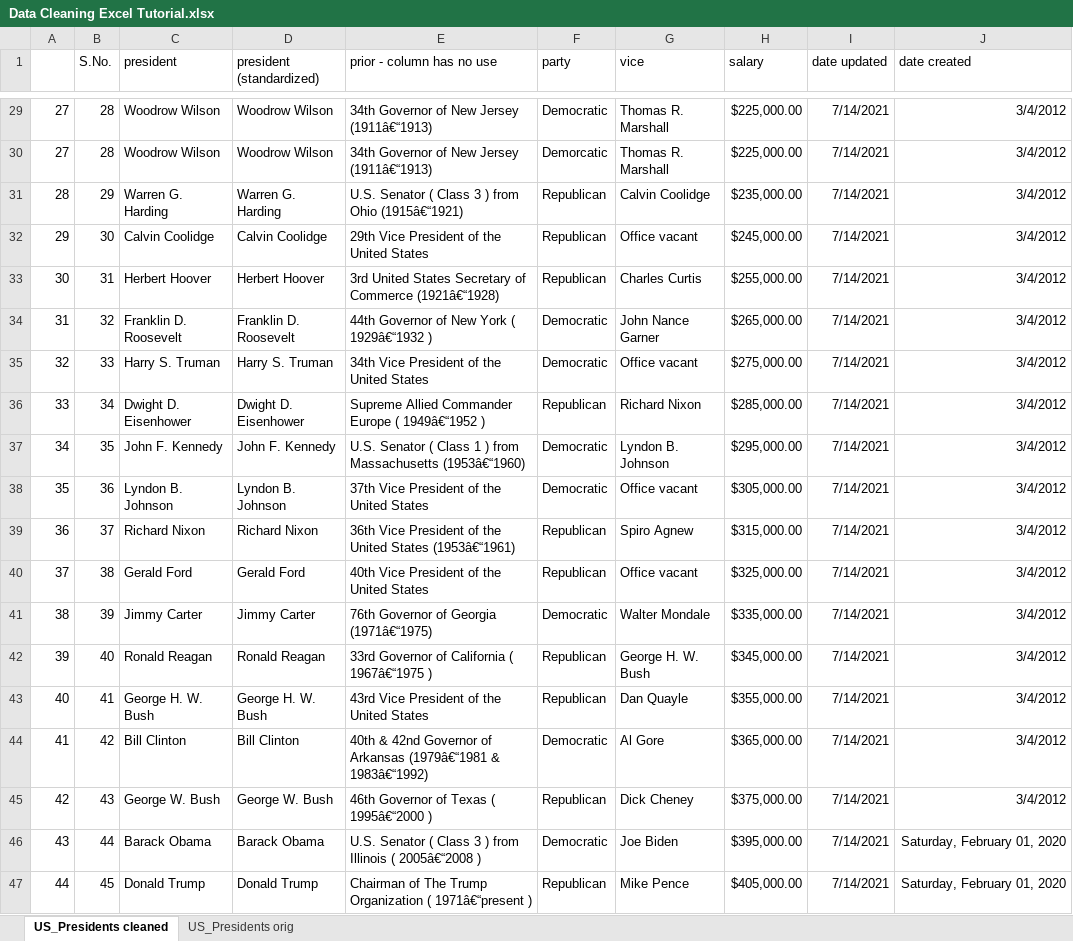
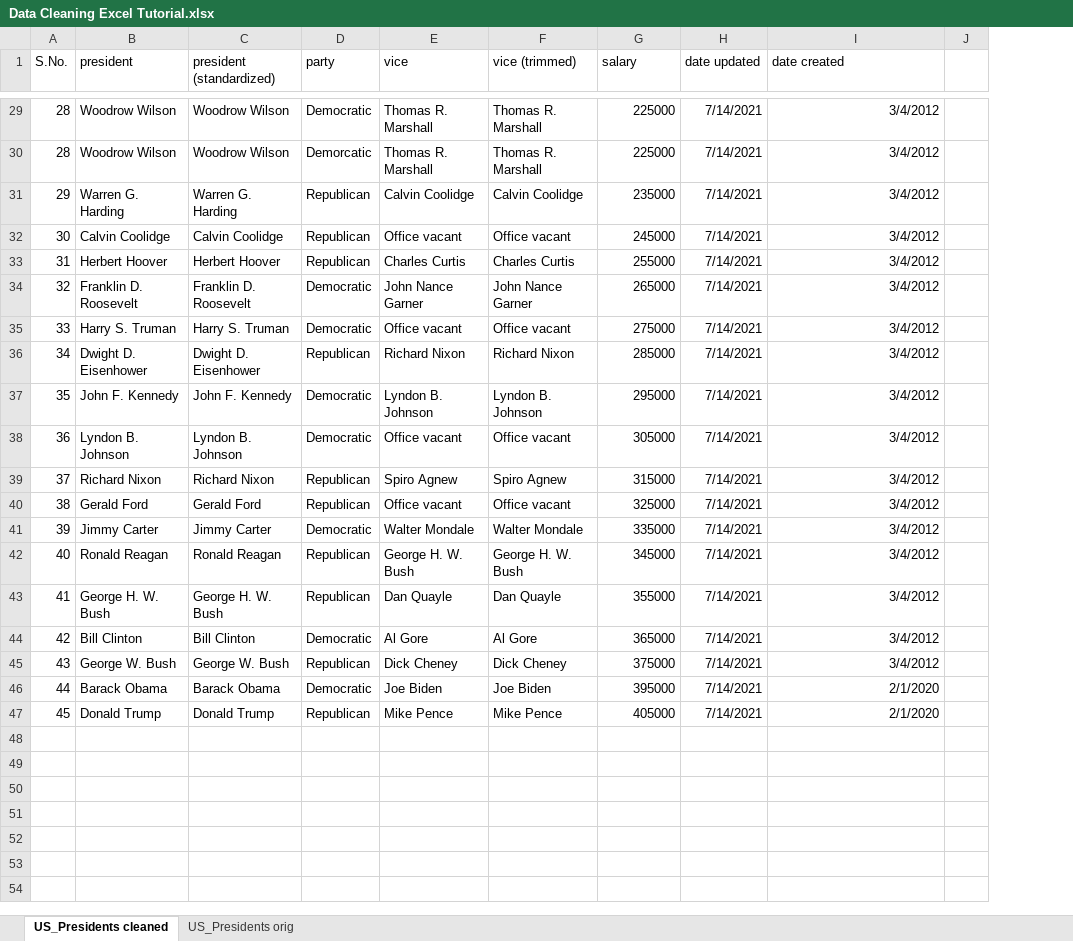
Before and after one commit to jack-li-2000/excel_portfolio_projects, an Excel workbook: Bike Sales/Data Cleaning Excel Tutorial.xlsx, sheet US_Presidents cleaned, drawn as a sheet; only a part is shown, gaps mark what is left out; values as stored, in another font and other column widths than the file's, no borders; removed rows and columns are numbered as before the commit, all else as after; the diff covers the shown part only; the diff names each change by its address in the sheet, - before the commit and + after, or states it on an @@ line.

```diff
--- a/Bike Sales/Data Cleaning Excel Tutorial.xlsx (sheet US_Presidents cleaned)
+++ b/Bike Sales/Data Cleaning Excel Tutorial.xlsx (sheet US_Presidents cleaned)
-column A, rows 29-47: 27 | 27 | 28 | 29 | 30 | 31 | 32 | 33 | 34 | 35 | 36 | 37 | 38 | 39 | 40 | 41 | 42 | 43 | 44
-column E (prior - column has no use), rows 29-47: 34th Governor of New Jersey (1911â€“1913) | 34th Governor of New Jersey (1911â€“1913) | U.S. Senator ( Class 3 ) from Ohio (1915â€“1921) | 29th Vice President of the United States | 3rd United States Secretary of Commerce (1921â€“1928) | 44th Governor of New York ( 1929â€“1932 ) | 34th Vice President of the United States | Supreme Allied Commander Europe ( 1949â€“1952 ) | U.S. Senator ( Class 1 ) from Massachusetts (1953â€“1960) | 37th Vice President of the United States | 36th Vice President of the United States (1953â€“1961) | 40th Vice President of the United States | 76th Governor of Georgia (1971â€“1975) | 33rd Governor of California ( 1967â€“1975 ) | 43rd Vice President of the United States | 40th & 42nd Governor of Arkansas (1979â€“1981 & 1983â€“1992) | 46th Governor of Texas ( 1995â€“2000 ) | U.S. Senator ( Class 3 ) from Illinois ( 2005â€“2008 ) | Chairman of The Trump Organization ( 1971â€“present )
+column F (vice (trimmed)), rows 29-47: Thomas R. Marshall | Thomas R. Marshall | Calvin Coolidge | Office vacant | Charles Curtis | John Nance Garner | Office vacant | Richard Nixon | Lyndon B. Johnson | Office vacant | Spiro Agnew | Office vacant | Walter Mondale | George H. W. Bush | Dan Quayle | Al Gore | Dick Cheney | Joe Biden | Mike Pence
+column J, empty
-G29:G30 (salary): $225,000.00
+G29:G30 (salary): 225000
-G31 (salary): $235,000.00
+G31 (salary): 235000
-G32 (salary): $245,000.00
+G32 (salary): 245000
-G33 (salary): $255,000.00
+G33 (salary): 255000
-G34 (salary): $265,000.00
+G34 (salary): 265000
-G35 (salary): $275,000.00
+G35 (salary): 275000
-G36 (salary): $285,000.00
+G36 (salary): 285000
-G37 (salary): $295,000.00
+G37 (salary): 295000
-G38 (salary): $305,000.00
+G38 (salary): 305000
-G39 (salary): $315,000.00
+G39 (salary): 315000
-G40 (salary): $325,000.00
+G40 (salary): 325000
-G41 (salary): $335,000.00
+G41 (salary): 335000
-G42 (salary): $345,000.00
+G42 (salary): 345000
-G43 (salary): $355,000.00
+G43 (salary): 355000
-G44 (salary): $365,000.00
+G44 (salary): 365000
-G45 (salary): $375,000.00
+G45 (salary): 375000
-G46 (salary): $395,000.00
+G46 (salary): 395000
-I46:I47 (date created): Saturday, February 01, 2020
+I46:I47 (date created): 2/1/2020
-G47 (salary): $405,000.00
+G47 (salary): 405000
```
Also changed, not shown: 27 edited cells elsewhere in this sheet, formulas that keep their value, Excel Project Dataset.xlsx.
